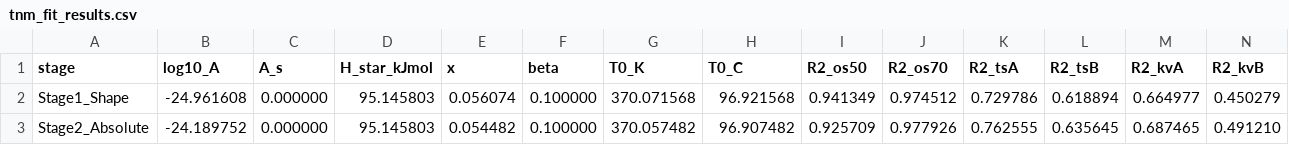
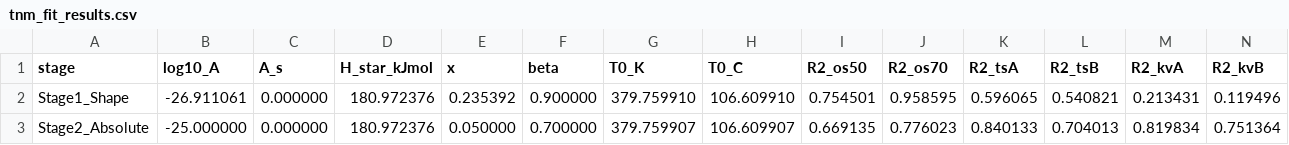
Before and after one commit to jjlovesure-coder/twoannealing, a CSV file: results/tnm/tnm_fit_results.csv, drawn as a sheet.

```diff
--- a/results/tnm/tnm_fit_results.csv
+++ b/results/tnm/tnm_fit_results.csv
@@ -1,3 +1,3 @@
 stage,log10_A,A_s,H_star_kJmol,x,beta,T0_K,T0_C,R2_os50,R2_os70,R2_tsA,R2_tsB,R2_kvA,R2_kvB
-Stage1_Shape,-24.961608,0.000000,95.145803,0.056074,0.100000,370.071568,96.921568,0.941349,0.974512,0.729786,0.618894,0.664977,0.450279
-Stage2_Absolute,-24.189752,0.000000,95.145803,0.054482,0.100000,370.057482,96.907482,0.925709,0.977926,0.762555,0.635645,0.687465,0.491210
+Stage1_Shape,-26.911061,0.000000,180.972376,0.235392,0.900000,379.759910,106.609910,0.754501,0.958595,0.596065,0.540821,0.213431,0.119496
+Stage2_Absolute,-25.000000,0.000000,180.972376,0.050000,0.700000,379.759907,106.609907,0.669135,0.776023,0.840133,0.704013,0.819834,0.751364
```
Also changed, not shown: 8 other files.
